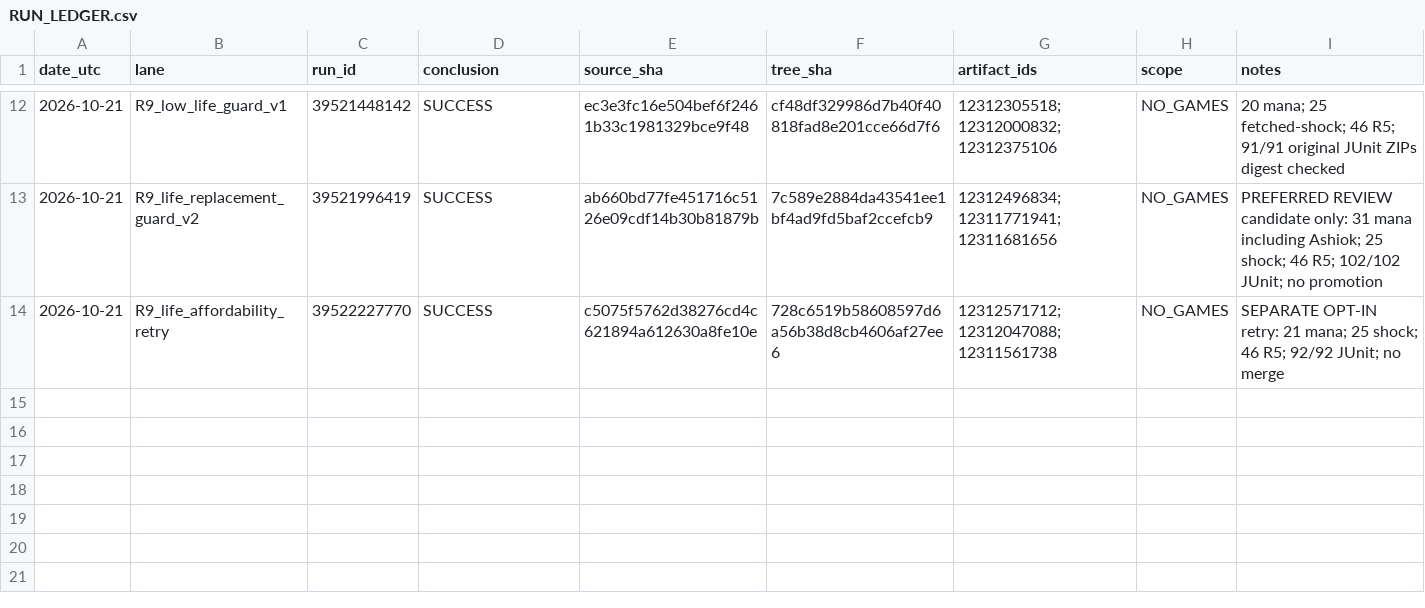
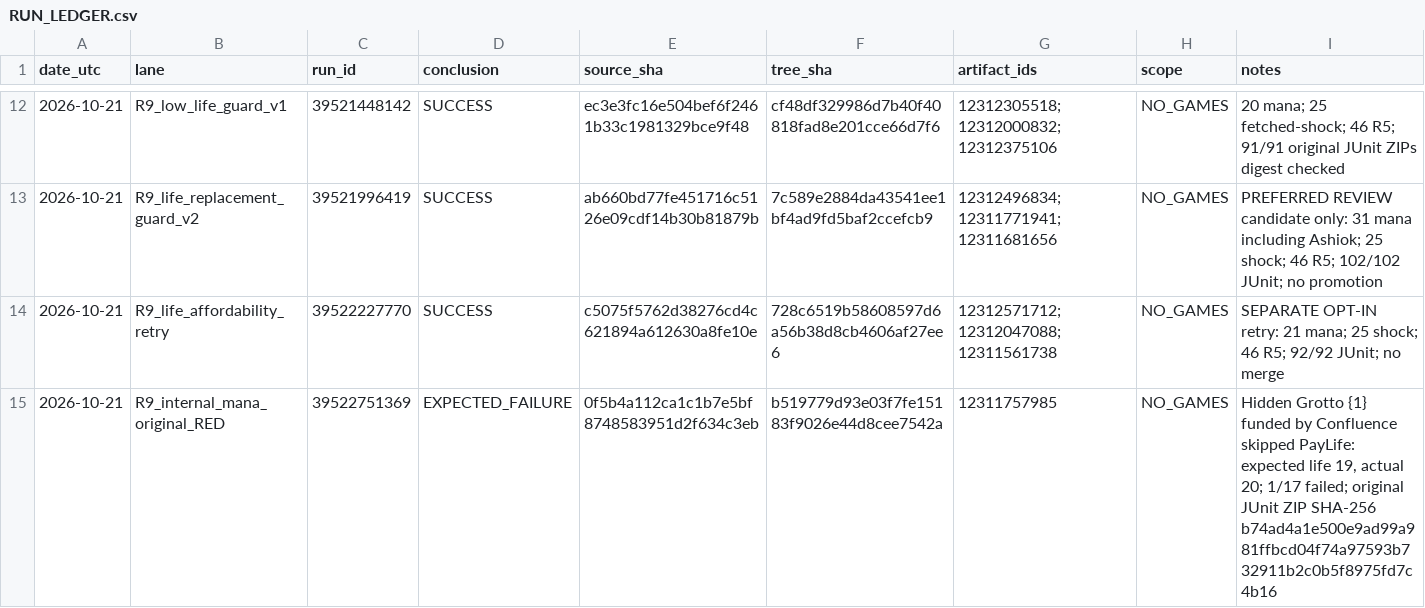
Before and after one commit to GodaPupa/argentum-batshit-test, a CSV file: handoff/RUN_LEDGER.csv, drawn as a sheet; only a part is shown, gaps mark what is left out; the diff names each change by its address in the sheet, - before the commit and + after, or states it on an @@ line.

Commit message:
docs(handoff): preserve R9 internal mana RED and two isolated candidate run IDs

```diff
--- a/handoff/RUN_LEDGER.csv
+++ b/handoff/RUN_LEDGER.csv
+row 15: 2026-10-21 | R9_internal_mana_original_RED | 39522751369 | EXPECTED_FAILURE | 0f5b4a112ca1c1b7e5bf8748583951d2f634c3eb | b519779d93e03f7fe15183f9026e44d8cee7542a | 12311757985 | NO_GAMES | Hidden Grotto {1} funded by Confluence skipped PayLife: expected life 19, actual 20; 1/17 failed; original JUnit ZIP SHA-256 b74ad4a1e500e9ad99a981ffbcd04f74a97593b732911b2c0b5f8975fd7c4b16
```
Also changed, not shown: 1 other file.
